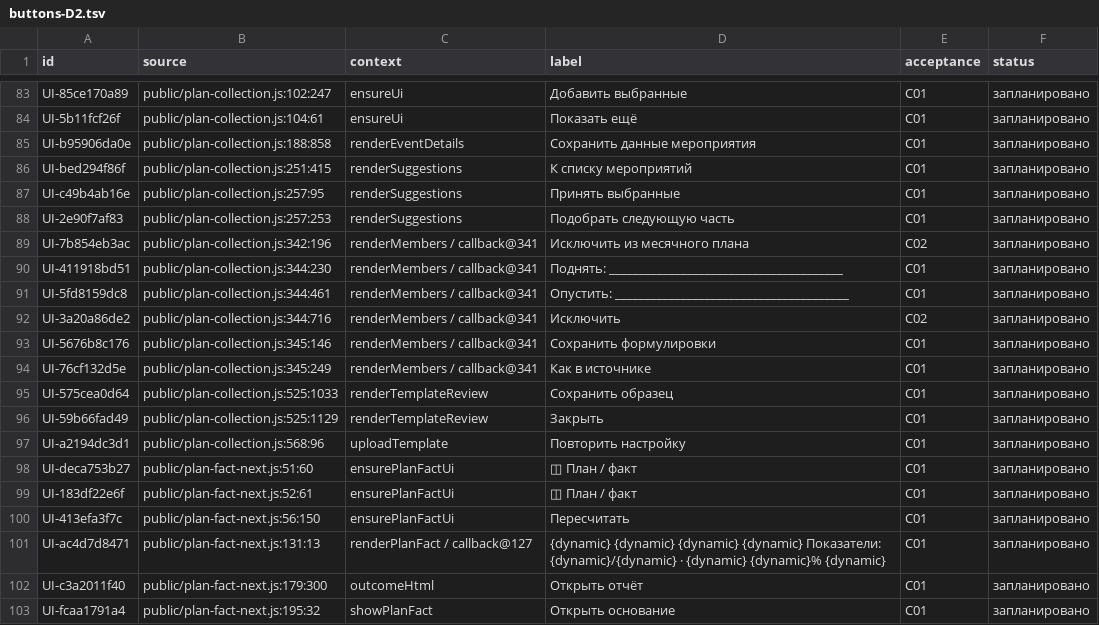
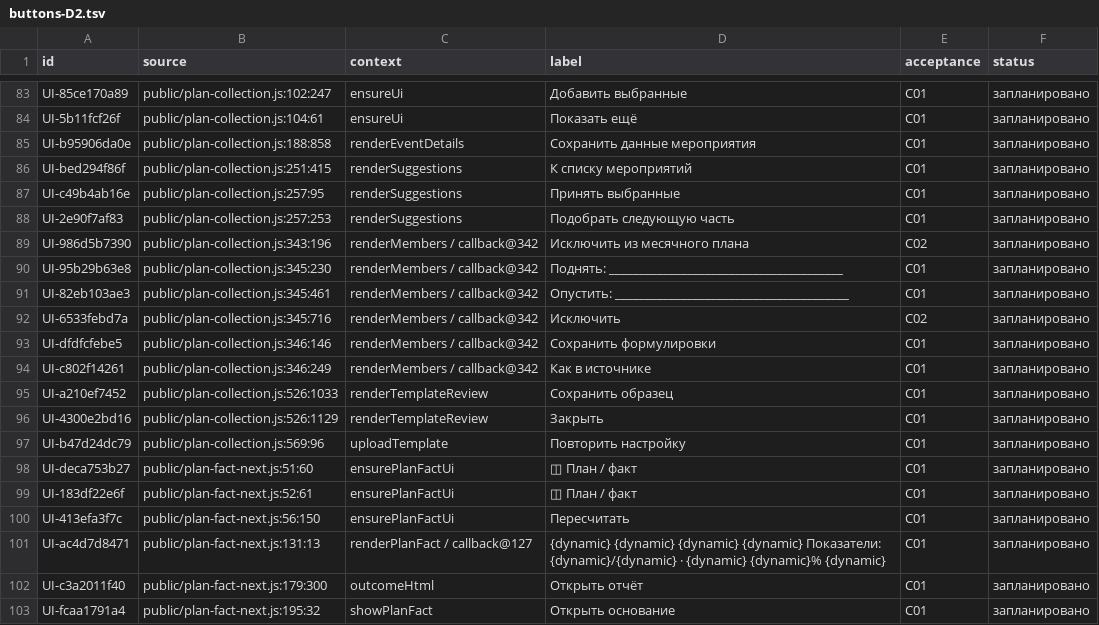
Before and after one commit to f2re/kafedra-planner, a TSV file: docs/design/full-interface/buttons-D2.tsv, drawn as a sheet; only a part is shown, gaps mark what is left out.

```diff
--- a/docs/design/full-interface/buttons-D2.tsv
+++ b/docs/design/full-interface/buttons-D2.tsv
@@ -88,11 +88,11 @@ UI-c49b4ab16e	public/plan-collection.js:257:95	renderSuggestions	Принять
 UI-2e90f7af83	public/plan-collection.js:257:253	renderSuggestions	Подобрать следующую часть	C01	запланировано
-UI-7b854eb3ac	public/plan-collection.js:342:196	renderMembers / callback@341	Исключить из месячного плана	C02	запланировано
-UI-411918bd51	public/plan-collection.js:344:230	renderMembers / callback@341	Поднять: _______________________________________	C01	запланировано
-UI-5fd8159dc8	public/plan-collection.js:344:461	renderMembers / callback@341	Опустить: _______________________________________	C01	запланировано
-UI-3a20a86de2	public/plan-collection.js:344:716	renderMembers / callback@341	Исключить	C02	запланировано
-UI-5676b8c176	public/plan-collection.js:345:146	renderMembers / callback@341	Сохранить формулировки	C01	запланировано
-UI-76cf132d5e	public/plan-collection.js:345:249	renderMembers / callback@341	Как в источнике	C01	запланировано
-UI-575cea0d64	public/plan-collection.js:525:1033	renderTemplateReview	Сохранить образец	C01	запланировано
-UI-59b66fad49	public/plan-collection.js:525:1129	renderTemplateReview	Закрыть	C01	запланировано
-UI-a2194dc3d1	public/plan-collection.js:568:96	uploadTemplate	Повторить настройку	C01	запланировано
+UI-986d5b7390	public/plan-collection.js:343:196	renderMembers / callback@342	Исключить из месячного плана	C02	запланировано
+UI-95b29b63e8	public/plan-collection.js:345:230	renderMembers / callback@342	Поднять: _______________________________________	C01	запланировано
+UI-82eb103ae3	public/plan-collection.js:345:461	renderMembers / callback@342	Опустить: _______________________________________	C01	запланировано
+UI-6533febd7a	public/plan-collection.js:345:716	renderMembers / callback@342	Исключить	C02	запланировано
+UI-dfdfcfebe5	public/plan-collection.js:346:146	renderMembers / callback@342	Сохранить формулировки	C01	запланировано
+UI-c802f14261	public/plan-collection.js:346:249	renderMembers / callback@342	Как в источнике	C01	запланировано
+UI-a210ef7452	public/plan-collection.js:526:1033	renderTemplateReview	Сохранить образец	C01	запланировано
+UI-4300e2bd16	public/plan-collection.js:526:1129	renderTemplateReview	Закрыть	C01	запланировано
+UI-b47d24dc79	public/plan-collection.js:569:96	uploadTemplate	Повторить настройку	C01	запланировано
 UI-deca753b27	public/plan-fact-next.js:51:60	ensurePlanFactUi	◫ План / факт	C01	запланировано
```
Also changed, not shown: docs/design/full-interface/forms.tsv, 7 other files.
